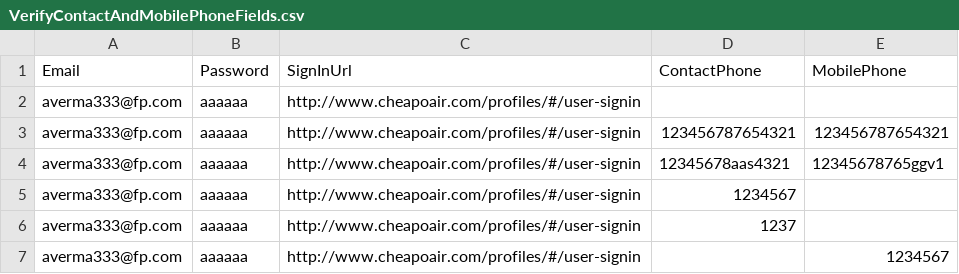
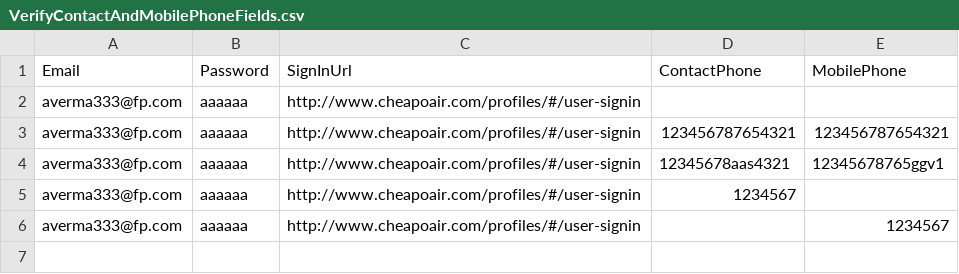
Before and after one commit to vishalsharma083/Fareportal.UserProfile.Web.UI.Tests, a CSV file: AppData/VerifyContactAndMobilePhoneFields.csv, drawn as a sheet.

```diff
--- a/AppData/VerifyContactAndMobilePhoneFields.csv
+++ b/AppData/VerifyContactAndMobilePhoneFields.csv
@@ -5,3 +5,2 @@ Email,Password,SignInUrl,ContactPhone,MobilePhone
 "averma333@fp.com","aaaaaa","http://www.cheapoair.com/profiles/#/user-signin","1234567",""
-"averma333@fp.com","aaaaaa","http://www.cheapoair.com/profiles/#/user-signin","1237",""
 "averma333@fp.com","aaaaaa","http://www.cheapoair.com/profiles/#/user-signin","","1234567"
```
Also changed, not shown: 6 other files.
